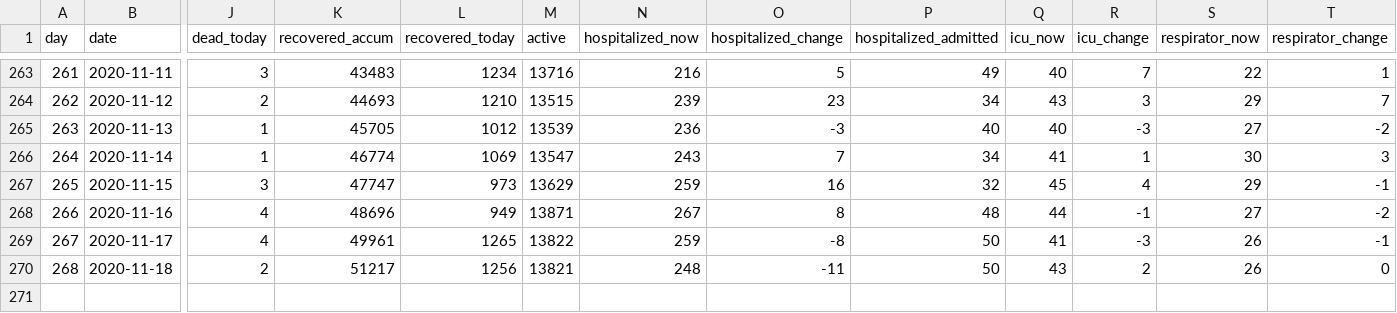
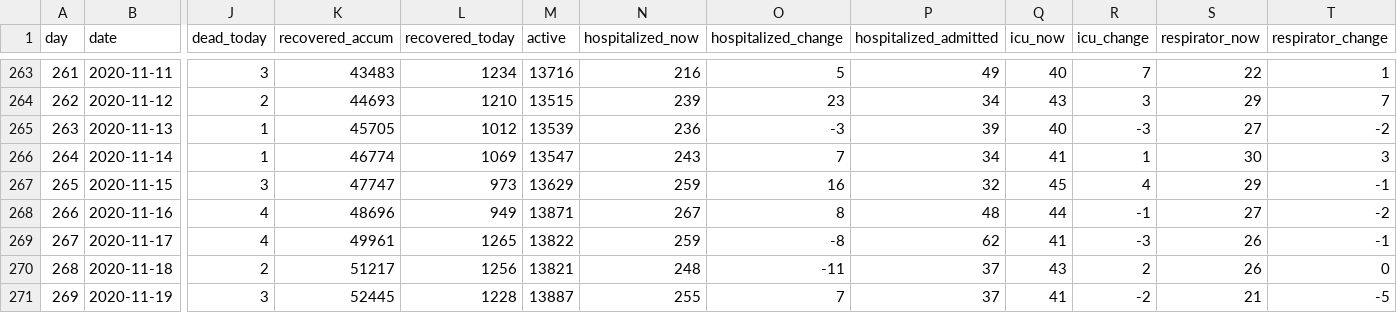
Before and after one commit to mok0/covid19-data-denmark, a CSV file: covid19-data-denmark.csv, drawn as a sheet; only a part is shown, gaps mark what is left out; rows hold the shown columns only; the diff names each change by its address in the sheet, - before the commit and + after, or states it on an @@ line.

Commit message:
Automated commit 2020-11-19

```diff
--- a/covid19-data-denmark.csv
+++ b/covid19-data-denmark.csv
-P265 (hospitalized_admitted): 40
+P265 (hospitalized_admitted): 39
-P269 (hospitalized_admitted): 50
+P269 (hospitalized_admitted): 62
-P270 (hospitalized_admitted): 50
+P270 (hospitalized_admitted): 37
+row 271: 269 | 2020-11-19 | 3 | 52445 | 1228 | 13887 | 255 | 7 | 37 | 41 | -2 | 21 | -5
```
